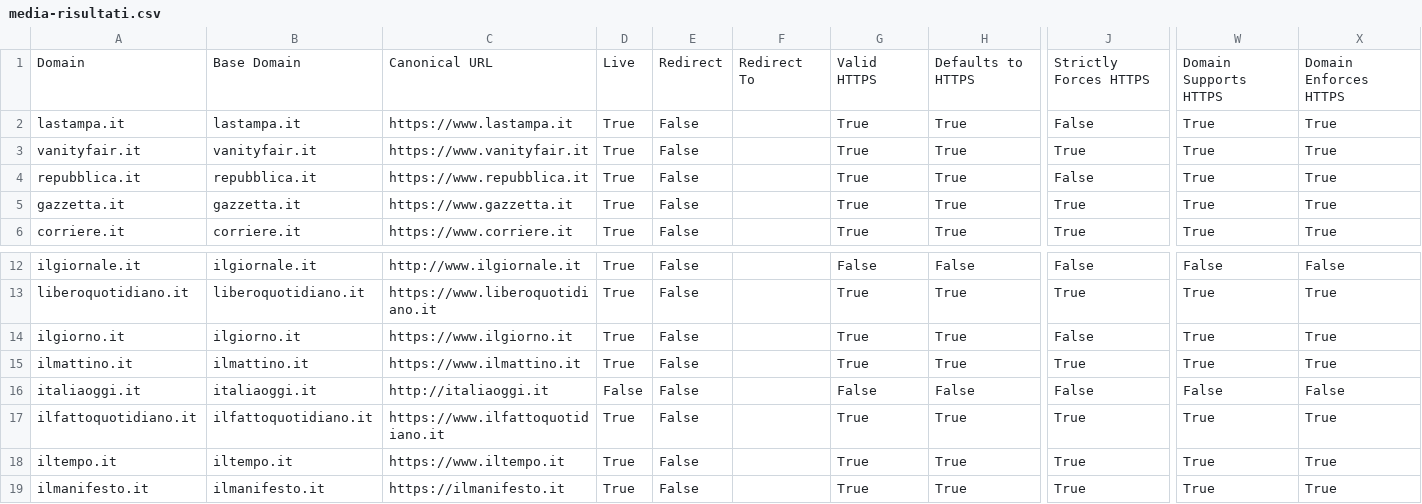
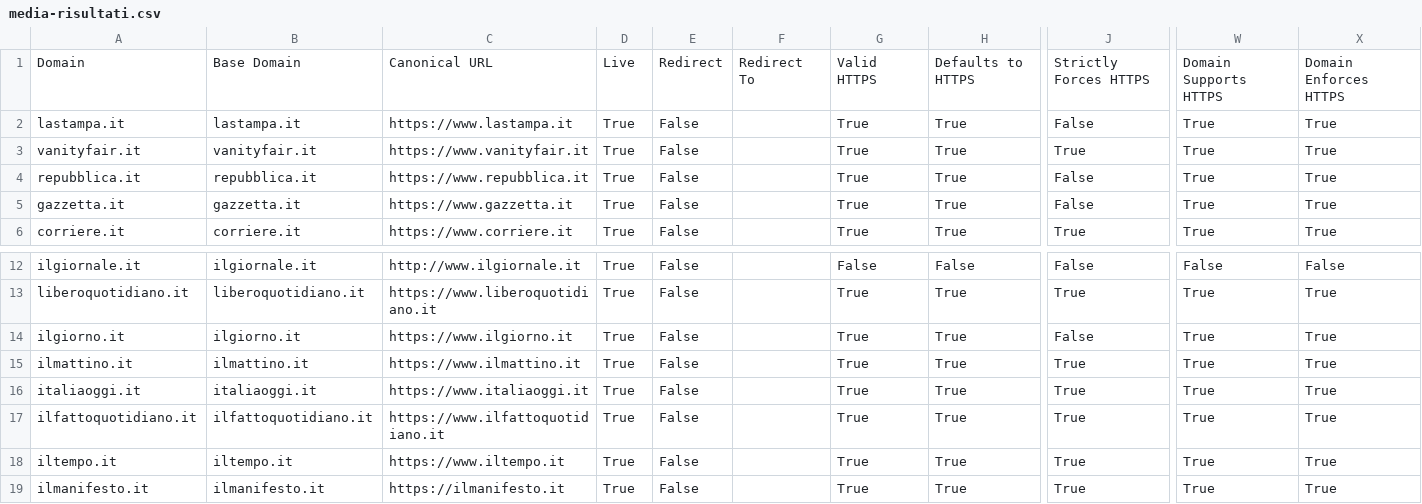
Before and after one commit to sicurezzadeimedia/italia, a CSV file: media-risultati.csv, drawn as a sheet; only a part is shown, gaps mark what is left out; the diff names each change by its address in the sheet, - before the commit and + after, or states it on an @@ line.

```diff
--- a/media-risultati.csv
+++ b/media-risultati.csv
-J5: True
+J5: False
-C16: http://italiaoggi.it
+C16: https://www.italiaoggi.it
-D16: False
+D16: True
-G16: False
+G16: True
-H16: False
+H16: True
-J16: False
+J16: True
-W16: False
+W16: True
-X16: False
+X16: True
```
Also changed, not shown: politica-risultati.csv.
